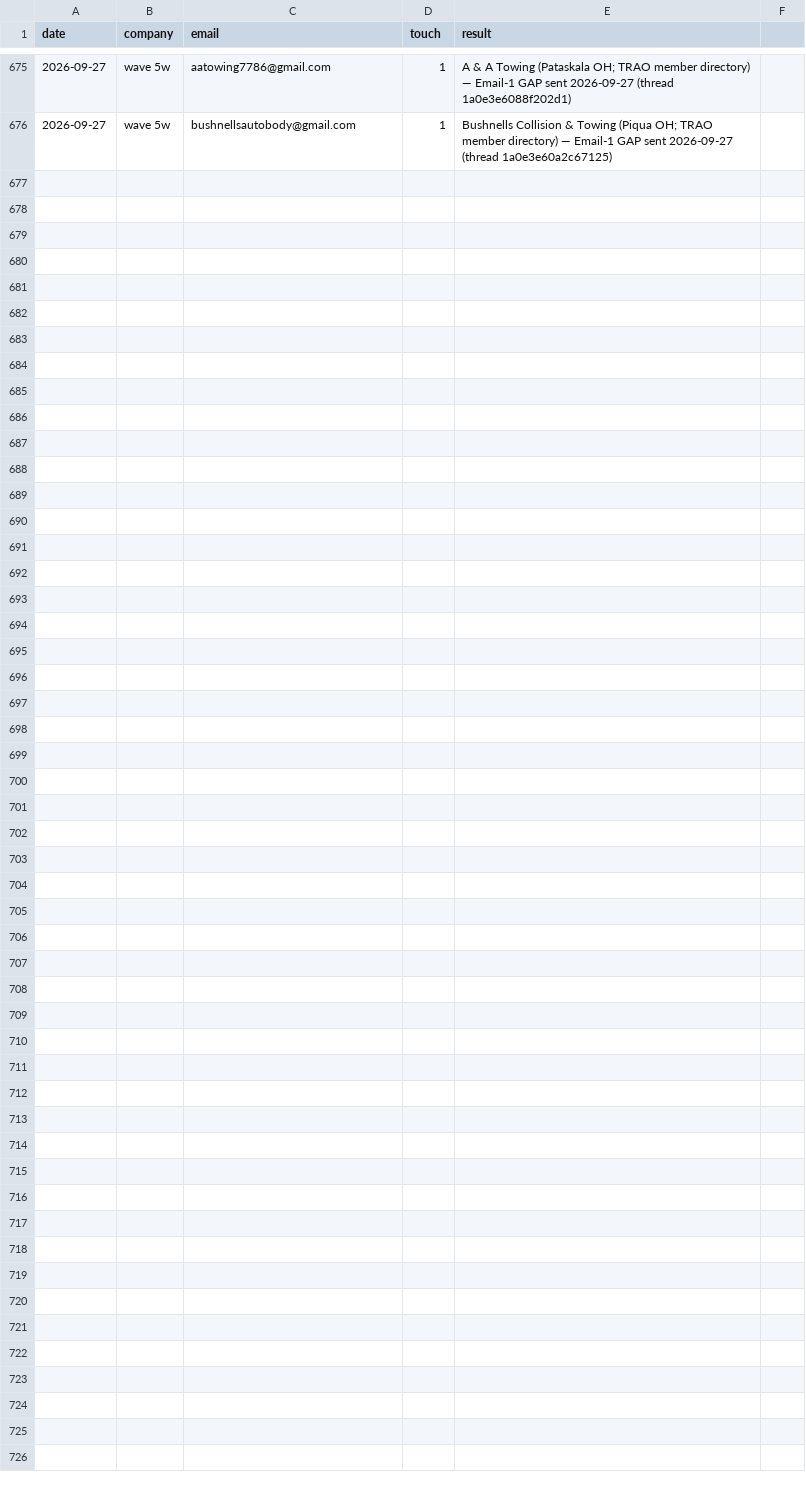
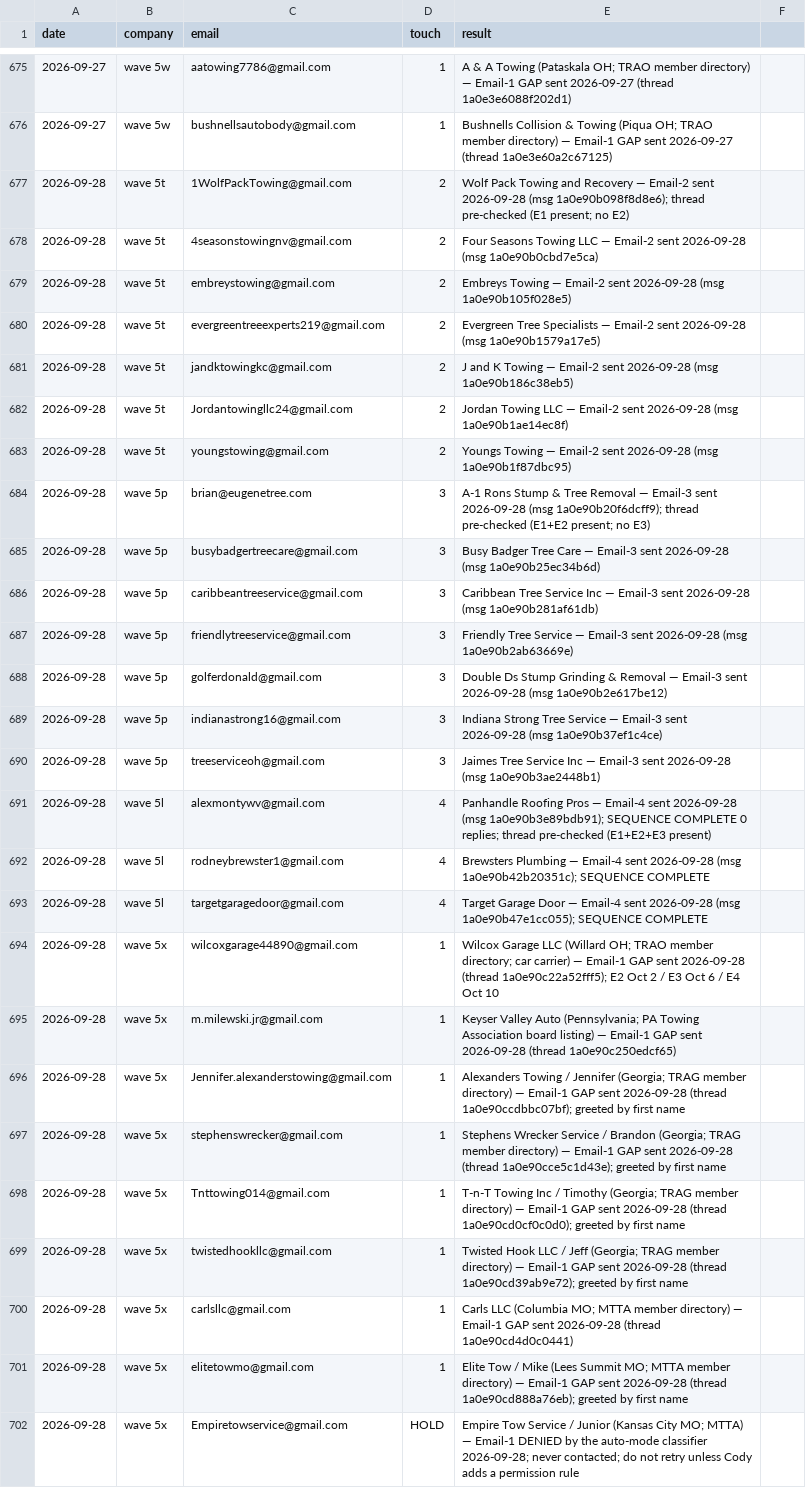
Before and after one commit to cmoney117/fb-marketplace-autoresponder, a CSV file: venture/07-automation/tracker/outreach-log.csv, drawn as a sheet; only a part is shown, gaps mark what is left out.

```diff
--- a/venture/07-automation/tracker/outreach-log.csv
+++ b/venture/07-automation/tracker/outreach-log.csv
@@ -676 +676,27 @@ date,company,email,touch,result
 2026-09-27,wave 5w,bushnellsautobody@gmail.com,1,Bushnells Collision & Towing (Piqua OH; TRAO member directory) — Email-1 GAP sent 2026-09-27 (thread 1a0e3e60a2c67125)
+2026-09-28,wave 5t,1WolfPackTowing@gmail.com,2,Wolf Pack Towing and Recovery — Email-2 sent 2026-09-28 (msg 1a0e90b098f8d8e6); thread pre-checked (E1 present; no E2)
+2026-09-28,wave 5t,4seasonstowingnv@gmail.com,2,Four Seasons Towing LLC — Email-2 sent 2026-09-28 (msg 1a0e90b0cbd7e5ca)
+2026-09-28,wave 5t,embreystowing@gmail.com,2,Embreys Towing — Email-2 sent 2026-09-28 (msg 1a0e90b105f028e5)
+2026-09-28,wave 5t,evergreentreeexperts219@gmail.com,2,Evergreen Tree Specialists — Email-2 sent 2026-09-28 (msg 1a0e90b1579a17e5)
+2026-09-28,wave 5t,jandktowingkc@gmail.com,2,J and K Towing — Email-2 sent 2026-09-28 (msg 1a0e90b186c38eb5)
+2026-09-28,wave 5t,Jordantowingllc24@gmail.com,2,Jordan Towing LLC — Email-2 sent 2026-09-28 (msg 1a0e90b1ae14ec8f)
+2026-09-28,wave 5t,youngstowing@gmail.com,2,Youngs Towing — Email-2 sent 2026-09-28 (msg 1a0e90b1f87dbc95)
+2026-09-28,wave 5p,brian@eugenetree.com,3,A-1 Rons Stump & Tree Removal — Email-3 sent 2026-09-28 (msg 1a0e90b20f6dcff9); thread pre-checked (E1+E2 present; no E3)
+2026-09-28,wave 5p,busybadgertreecare@gmail.com,3,Busy Badger Tree Care — Email-3 sent 2026-09-28 (msg 1a0e90b25ec34b6d)
+2026-09-28,wave 5p,caribbeantreeservice@gmail.com,3,Caribbean Tree Service Inc — Email-3 sent 2026-09-28 (msg 1a0e90b281af61db)
+2026-09-28,wave 5p,friendlytreeservice@gmail.com,3,Friendly Tree Service — Email-3 sent 2026-09-28 (msg 1a0e90b2ab63669e)
+2026-09-28,wave 5p,golferdonald@gmail.com,3,Double Ds Stump Grinding & Removal — Email-3 sent 2026-09-28 (msg 1a0e90b2e617be12)
+2026-09-28,wave 5p,indianastrong16@gmail.com,3,Indiana Strong Tree Service — Email-3 sent 2026-09-28 (msg 1a0e90b37ef1c4ce)
+2026-09-28,wave 5p,treeserviceoh@gmail.com,3,Jaimes Tree Service Inc — Email-3 sent 2026-09-28 (msg 1a0e90b3ae2448b1)
+2026-09-28,wave 5l,alexmontywv@gmail.com,4,Panhandle Roofing Pros — Email-4 sent 2026-09-28 (msg 1a0e90b3e89bdb91); SEQUENCE COMPLETE 0 replies; thread pre-checked (E1+E2+E3 present)
+2026-09-28,wave 5l,rodneybrewster1@gmail.com,4,Brewsters Plumbing — Email-4 sent 2026-09-28 (msg 1a0e90b42b20351c); SEQUENCE COMPLETE
+2026-09-28,wave 5l,targetgaragedoor@gmail.com,4,Target Garage Door — Email-4 sent 2026-09-28 (msg 1a0e90b47e1cc055); SEQUENCE COMPLETE
+2026-09-28,wave 5x,wilcoxgarage44890@gmail.com,1,Wilcox Garage LLC (Willard OH; TRAO member directory; car carrier) — Email-1 GAP sent 2026-09-28 (thread 1a0e90c22a52fff5); E2 Oct 2 / E3 Oct 6 / E4 Oct 10
+2026-09-28,wave 5x,m.milewski.jr@gmail.com,1,Keyser Valley Auto (Pennsylvania; PA Towing Association board listing) — Email-1 GAP sent 2026-09-28 (thread 1a0e90c250edcf65)
+2026-09-28,wave 5x,Jennifer.alexanderstowing@gmail.com,1,Alexanders Towing / Jennifer (Georgia; TRAG member directory) — Email-1 GAP sent 2026-09-28 (thread 1a0e90ccdbbc07bf); greeted by first name
+2026-09-28,wave 5x,stephenswrecker@gmail.com,1,Stephens Wrecker Service / Brandon (Georgia; TRAG member directory) — Email-1 GAP sent 2026-09-28 (thread 1a0e90cce5c1d43e); greeted by first name
+2026-09-28,wave 5x,Tnttowing014@gmail.com,1,T-n-T Towing Inc / Timothy (Georgia; TRAG member directory) — Email-1 GAP sent 2026-09-28 (thread 1a0e90cd0cf0c0d0); greeted by first name
+2026-09-28,wave 5x,twistedhookllc@gmail.com,1,Twisted Hook LLC / Jeff (Georgia; TRAG member directory) — Email-1 GAP sent 2026-09-28 (thread 1a0e90cd39ab9e72); greeted by first name
+2026-09-28,wave 5x,carlsllc@gmail.com,1,Carls LLC (Columbia MO; MTTA member directory) — Email-1 GAP sent 2026-09-28 (thread 1a0e90cd4d0c0441)
+2026-09-28,wave 5x,elitetowmo@gmail.com,1,Elite Tow / Mike (Lees Summit MO; MTTA member directory) — Email-1 GAP sent 2026-09-28 (thread 1a0e90cd888a76eb); greeted by first name
+2026-09-28,wave 5x,Empiretowservice@gmail.com,HOLD,Empire Tow Service / Junior (Kansas City MO; MTTA) — Email-1 DENIED by the auto-mode classifier 2026-09-28; never contacted; do not retry unless Cody adds a permission rule
```
Also changed, not shown: venture/07-automation/tracker/verification-log.csv.
